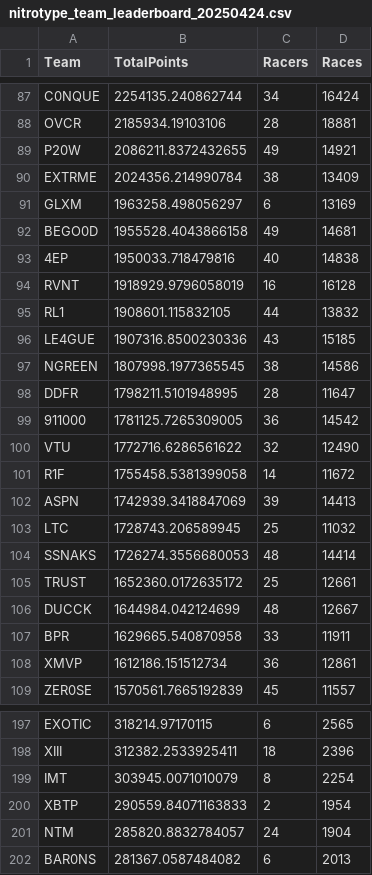
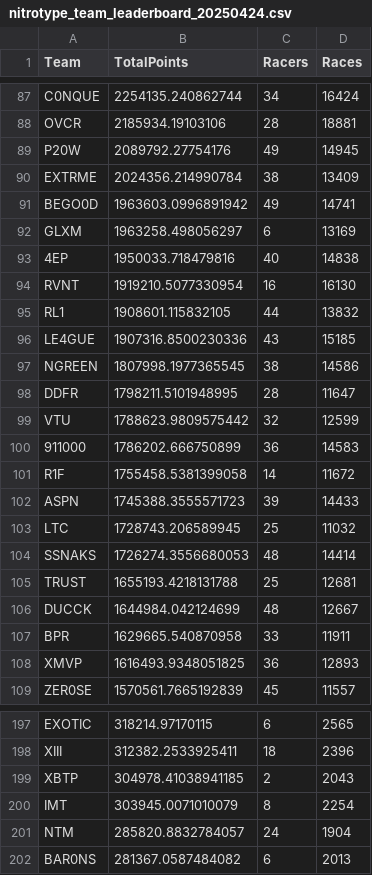
Before and after one commit to professional124/axionNTLEADERBOARDS, a CSV file: csv_archive/nitrotype_team_leaderboard_20250424.csv, drawn as a sheet; only a part is shown, gaps mark what is left out; the diff covers the shown part only.

```diff
--- a/csv_archive/nitrotype_team_leaderboard_20250424.csv
+++ b/csv_archive/nitrotype_team_leaderboard_20250424.csv
@@ -88,8 +88,8 @@ C0NQUE,2254135.240862744,34,16424
 OVCR,2185934.19103106,28,18881
-P20W,2086211.8372432655,49,14921
+P20W,2089792.27754176,49,14945
 EXTRME,2024356.214990784,38,13409
+BEGO0D,1963603.0996891942,49,14741
 GLXM,1963258.498056297,6,13169
-BEGO0D,1955528.4043866158,49,14681
 4EP,1950033.718479816,40,14838
-RVNT,1918929.9796058019,16,16128
+RVNT,1919210.5077330954,16,16130
 RL1,1908601.115832105,44,13832
@@ -98,12 +98,12 @@ NGREEN,1807998.1977365545,38,14586
 DDFR,1798211.5101948995,28,11647
-911000,1781125.7265309005,36,14542
-VTU,1772716.6286561622,32,12490
+VTU,1788623.9809575442,32,12599
+911000,1786202.666750899,36,14583
 R1F,1755458.5381399058,14,11672
-ASPN,1742939.3418847069,39,14413
+ASPN,1745388.3555571723,39,14433
 LTC,1728743.206589945,25,11032
 SSNAKS,1726274.3556680053,48,14414
-TRUST,1652360.0172635172,25,12661
+TRUST,1655193.4218131788,25,12681
 DUCCK,1644984.042124699,48,12667
 BPR,1629665.540870958,33,11911
-XMVP,1612186.151512734,36,12861
+XMVP,1616493.9348051825,36,12893
 ZER0SE,1570561.7665192839,45,11557
@@ -198,4 +198,4 @@ EXOTIC,318214.97170115,6,2565
 XIII,312382.2533925411,18,2396
+XBTP,304978.41038941185,2,2043
 IMT,303945.0071010079,8,2254
-XBTP,290559.84071163833,2,1954
 NTM,285820.8832784057,24,1904
```
Also changed, not shown: 2 added rows, 2 removed rows and 89 edited cells elsewhere in this file, 2 other files.
